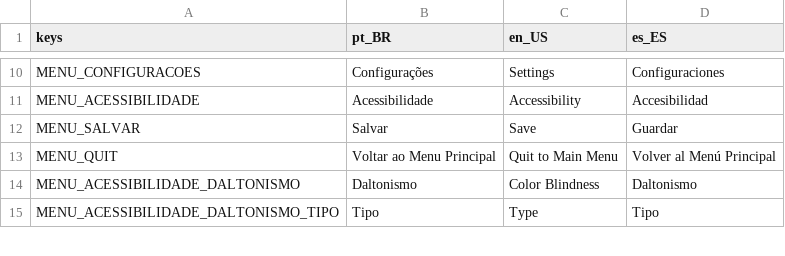
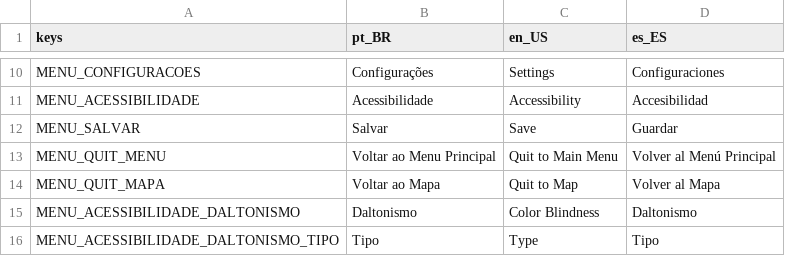
Before and after one commit to TP-Coltec-UFMG/2026-303-NIK, a CSV file: lang/planilha_traducoes.csv, drawn as a sheet; only a part is shown, gaps mark what is left out.

```diff
--- a/lang/planilha_traducoes.csv
+++ b/lang/planilha_traducoes.csv
@@ -12,3 +12,4 @@ MENU_ACESSIBILIDADE;Acessibilidade;Accessibility;Accesibilidad
 MENU_SALVAR;Salvar;Save;Guardar
-MENU_QUIT;Voltar ao Menu Principal;Quit to Main Menu;Volver al Menú Principal
+MENU_QUIT_MENU;Voltar ao Menu Principal;Quit to Main Menu;Volver al Menú Principal
+MENU_QUIT_MAPA;Voltar ao Mapa;Quit to Map;Volver al Mapa
 MENU_ACESSIBILIDADE_DALTONISMO;Daltonismo;Color Blindness;Daltonismo
```
Also changed, not shown: 9 other files.
